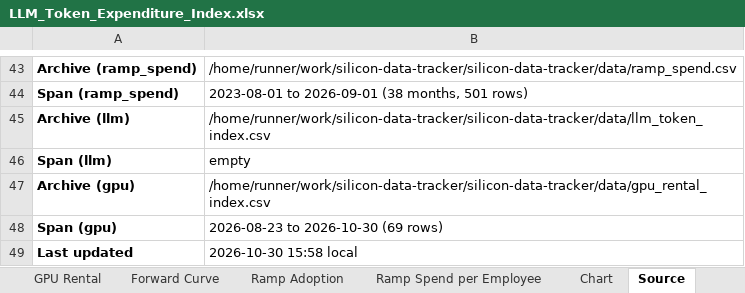
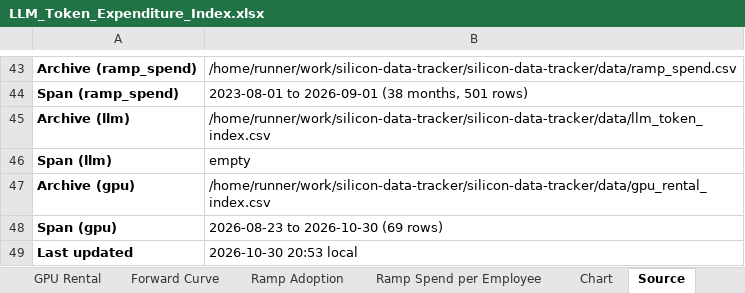
Before and after one commit to xcidjazz/silicon-data-tracker, an Excel workbook: LLM_Token_Expenditure_Index.xlsx, sheet Source, drawn as a sheet; only a part is shown, gaps mark what is left out; values as stored, in another font and other column widths than the file's, no borders; the diff names each change by its address in the sheet, - before the commit and + after, or states it on an @@ line.

```diff
--- a/LLM_Token_Expenditure_Index.xlsx (sheet Source)
+++ b/LLM_Token_Expenditure_Index.xlsx (sheet Source)
-B49: 2026-10-30 15:58 local
+B49: 2026-10-30 20:53 local
```
Also changed, not shown: sheet GPU Rental, 1 other file.
